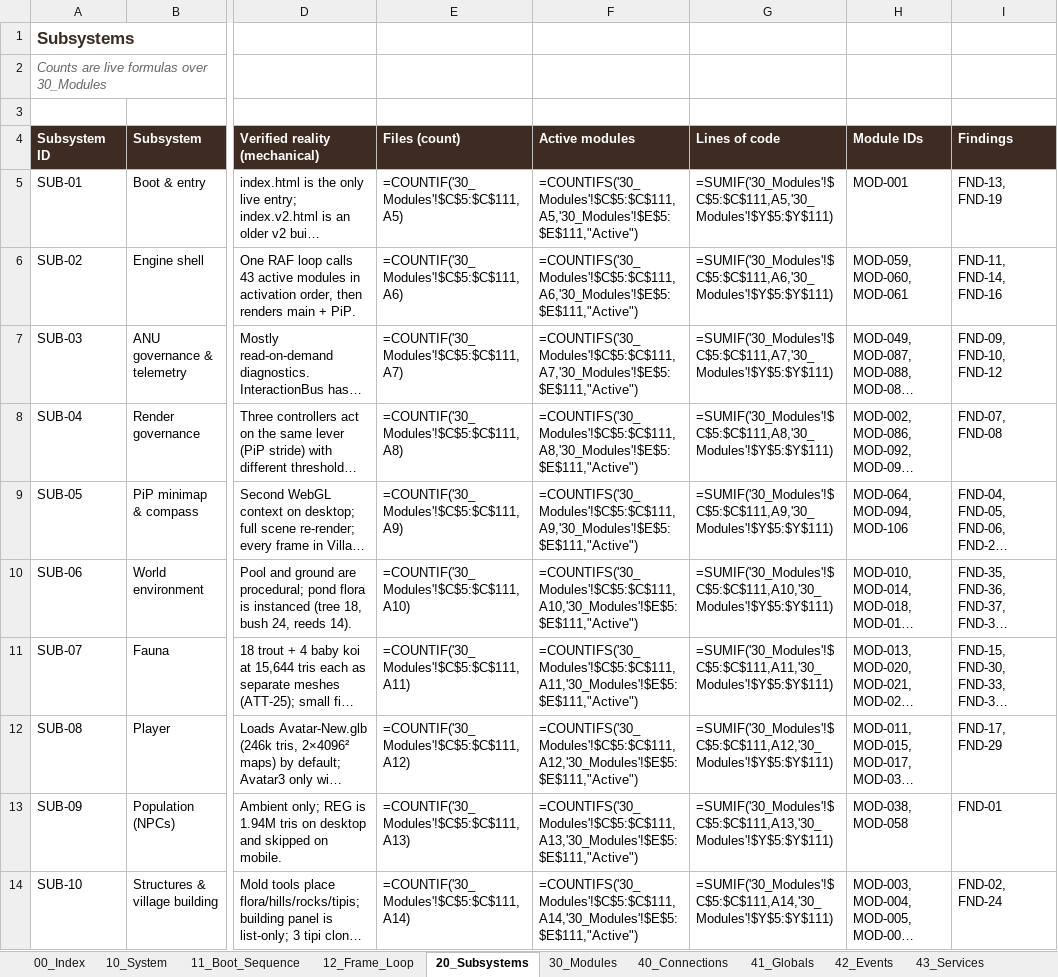
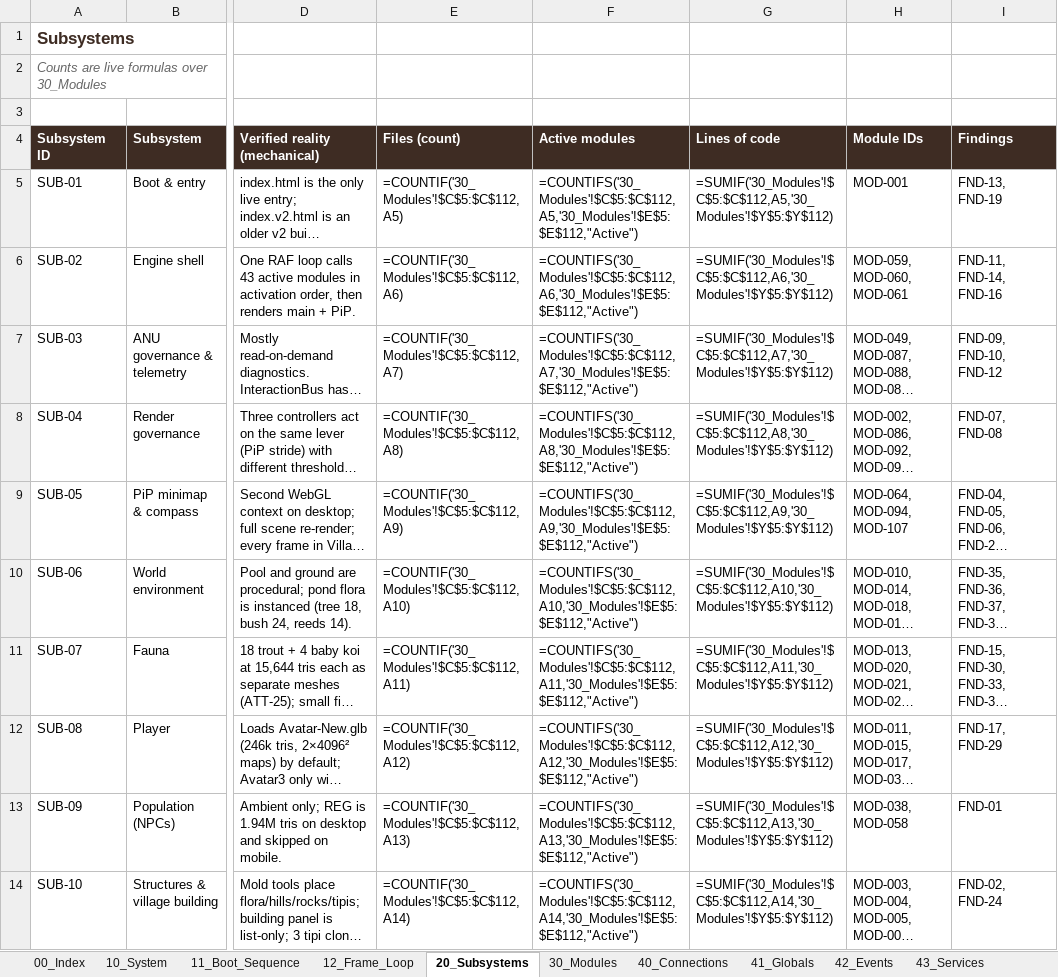
Before and after one commit to dev-ideasoftware-studio/SacredAdventures, an Excel workbook: docs/decision-engine/Decision_Engine.xlsx, sheet 20_Subsystems, drawn as a sheet; only a part is shown, gaps mark what is left out; long unchanged cells end in …; values as stored, in another font and other column widths than the file's, no borders; formulas without a stored value are shown as written; the diff covers the shown part only; the diff names each change by its address in the sheet, - before the commit and + after, or states it on an @@ line.

```diff
--- a/docs/decision-engine/Decision_Engine.xlsx (sheet 20_Subsystems)
+++ b/docs/decision-engine/Decision_Engine.xlsx (sheet 20_Subsystems)
-E5 (Files (count)): =COUNTIF('30_Modules'!$C$5:$C$111,A5)
+E5 (Files (count)): =COUNTIF('30_Modules'!$C$5:$C$112,A5)
-F5 (Active modules): =COUNTIFS('30_Modules'!$C$5:$C$111,A5,'30_Modules'!$E$5:$E$111,"Active")
+F5 (Active modules): =COUNTIFS('30_Modules'!$C$5:$C$112,A5,'30_Modules'!$E$5:$E$112,"Active")
-G5 (Lines of code): =SUMIF('30_Modules'!$C$5:$C$111,A5,'30_Modules'!$Y$5:$Y$111)
+G5 (Lines of code): =SUMIF('30_Modules'!$C$5:$C$112,A5,'30_Modules'!$Y$5:$Y$112)
-E6 (Files (count)): =COUNTIF('30_Modules'!$C$5:$C$111,A6)
+E6 (Files (count)): =COUNTIF('30_Modules'!$C$5:$C$112,A6)
-F6 (Active modules): =COUNTIFS('30_Modules'!$C$5:$C$111,A6,'30_Modules'!$E$5:$E$111,"Active")
+F6 (Active modules): =COUNTIFS('30_Modules'!$C$5:$C$112,A6,'30_Modules'!$E$5:$E$112,"Active")
-G6 (Lines of code): =SUMIF('30_Modules'!$C$5:$C$111,A6,'30_Modules'!$Y$5:$Y$111)
+G6 (Lines of code): =SUMIF('30_Modules'!$C$5:$C$112,A6,'30_Modules'!$Y$5:$Y$112)
-E7 (Files (count)): =COUNTIF('30_Modules'!$C$5:$C$111,A7)
+E7 (Files (count)): =COUNTIF('30_Modules'!$C$5:$C$112,A7)
-F7 (Active modules): =COUNTIFS('30_Modules'!$C$5:$C$111,A7,'30_Modules'!$E$5:$E$111,"Active")
+F7 (Active modules): =COUNTIFS('30_Modules'!$C$5:$C$112,A7,'30_Modules'!$E$5:$E$112,"Active")
-G7 (Lines of code): =SUMIF('30_Modules'!$C$5:$C$111,A7,'30_Modules'!$Y$5:$Y$111)
+G7 (Lines of code): =SUMIF('30_Modules'!$C$5:$C$112,A7,'30_Modules'!$Y$5:$Y$112)
-E8 (Files (count)): =COUNTIF('30_Modules'!$C$5:$C$111,A8)
+E8 (Files (count)): =COUNTIF('30_Modules'!$C$5:$C$112,A8)
-F8 (Active modules): =COUNTIFS('30_Modules'!$C$5:$C$111,A8,'30_Modules'!$E$5:$E$111,"Active")
+F8 (Active modules): =COUNTIFS('30_Modules'!$C$5:$C$112,A8,'30_Modules'!$E$5:$E$112,"Active")
-G8 (Lines of code): =SUMIF('30_Modules'!$C$5:$C$111,A8,'30_Modules'!$Y$5:$Y$111)
+G8 (Lines of code): =SUMIF('30_Modules'!$C$5:$C$112,A8,'30_Modules'!$Y$5:$Y$112)
-E9 (Files (count)): =COUNTIF('30_Modules'!$C$5:$C$111,A9)
+E9 (Files (count)): =COUNTIF('30_Modules'!$C$5:$C$112,A9)
-F9 (Active modules): =COUNTIFS('30_Modules'!$C$5:$C$111,A9,'30_Modules'!$E$5:$E$111,"Active")
+F9 (Active modules): =COUNTIFS('30_Modules'!$C$5:$C$112,A9,'30_Modules'!$E$5:$E$112,"Active")
-G9 (Lines of code): =SUMIF('30_Modules'!$C$5:$C$111,A9,'30_Modules'!$Y$5:$Y$111)
+G9 (Lines of code): =SUMIF('30_Modules'!$C$5:$C$112,A9,'30_Modules'!$Y$5:$Y$112)
-H9 (Module IDs): MOD-064, MOD-094, MOD-106
+H9 (Module IDs): MOD-064, MOD-094, MOD-107
-E10 (Files (count)): =COUNTIF('30_Modules'!$C$5:$C$111,A10)
+E10 (Files (count)): =COUNTIF('30_Modules'!$C$5:$C$112,A10)
-F10 (Active modules): =COUNTIFS('30_Modules'!$C$5:$C$111,A10,'30_Modules'!$E$5:$E$111,"Active")
+F10 (Active modules): =COUNTIFS('30_Modules'!$C$5:$C$112,A10,'30_Modules'!$E$5:$E$112,"Active")
-G10 (Lines of code): =SUMIF('30_Modules'!$C$5:$C$111,A10,'30_Modules'!$Y$5:$Y$111)
+G10 (Lines of code): =SUMIF('30_Modules'!$C$5:$C$112,A10,'30_Modules'!$Y$5:$Y$112)
-E11 (Files (count)): =COUNTIF('30_Modules'!$C$5:$C$111,A11)
+E11 (Files (count)): =COUNTIF('30_Modules'!$C$5:$C$112,A11)
-F11 (Active modules): =COUNTIFS('30_Modules'!$C$5:$C$111,A11,'30_Modules'!$E$5:$E$111,"Active")
+F11 (Active modules): =COUNTIFS('30_Modules'!$C$5:$C$112,A11,'30_Modules'!$E$5:$E$112,"Active")
-G11 (Lines of code): =SUMIF('30_Modules'!$C$5:$C$111,A11,'30_Modules'!$Y$5:$Y$111)
+G11 (Lines of code): =SUMIF('30_Modules'!$C$5:$C$112,A11,'30_Modules'!$Y$5:$Y$112)
-E12 (Files (count)): =COUNTIF('30_Modules'!$C$5:$C$111,A12)
+E12 (Files (count)): =COUNTIF('30_Modules'!$C$5:$C$112,A12)
-F12 (Active modules): =COUNTIFS('30_Modules'!$C$5:$C$111,A12,'30_Modules'!$E$5:$E$111,"Active")
+F12 (Active modules): =COUNTIFS('30_Modules'!$C$5:$C$112,A12,'30_Modules'!$E$5:$E$112,"Active")
-G12 (Lines of code): =SUMIF('30_Modules'!$C$5:$C$111,A12,'30_Modules'!$Y$5:$Y$111)
+G12 (Lines of code): =SUMIF('30_Modules'!$C$5:$C$112,A12,'30_Modules'!$Y$5:$Y$112)
-E13 (Files (count)): =COUNTIF('30_Modules'!$C$5:$C$111,A13)
+E13 (Files (count)): =COUNTIF('30_Modules'!$C$5:$C$112,A13)
-F13 (Active modules): =COUNTIFS('30_Modules'!$C$5:$C$111,A13,'30_Modules'!$E$5:$E$111,"Active")
+F13 (Active modules): =COUNTIFS('30_Modules'!$C$5:$C$112,A13,'30_Modules'!$E$5:$E$112,"Active")
-G13 (Lines of code): =SUMIF('30_Modules'!$C$5:$C$111,A13,'30_Modules'!$Y$5:$Y$111)
+G13 (Lines of code): =SUMIF('30_Modules'!$C$5:$C$112,A13,'30_Modules'!$Y$5:$Y$112)
-E14 (Files (count)): =COUNTIF('30_Modules'!$C$5:$C$111,A14)
+E14 (Files (count)): =COUNTIF('30_Modules'!$C$5:$C$112,A14)
-F14 (Active modules): =COUNTIFS('30_Modules'!$C$5:$C$111,A14,'30_Modules'!$E$5:$E$111,"Active")
+F14 (Active modules): =COUNTIFS('30_Modules'!$C$5:$C$112,A14,'30_Modules'!$E$5:$E$112,"Active")
-G14 (Lines of code): =SUMIF('30_Modules'!$C$5:$C$111,A14,'30_Modules'!$Y$5:$Y$111)
+G14 (Lines of code): =SUMIF('30_Modules'!$C$5:$C$112,A14,'30_Modules'!$Y$5:$Y$112)
```
Also changed, not shown: 21 edited cells elsewhere in this sheet, sheet 40_Connections, sheet 30_Modules, sheet 50_Findings, sheet 63_Attempts_Ledger, sheet 12_Frame_Loop, sheet 10_System, 7 more sheets, 11 other files.
